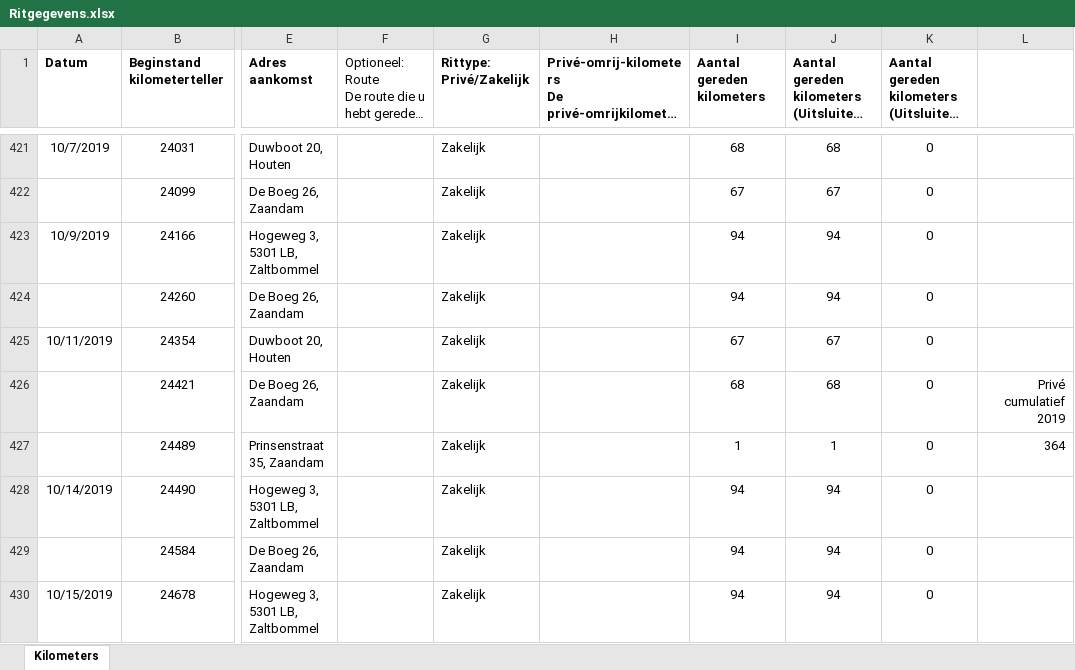
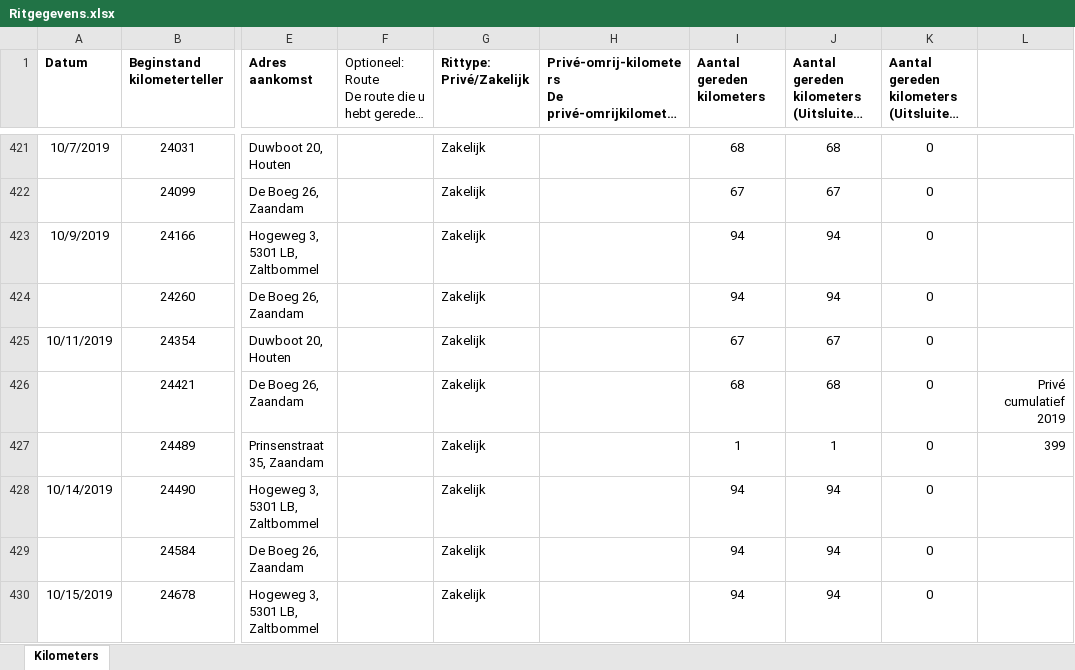
Before and after one commit to TimGroot1992/ritgegevens, an Excel workbook: Ritgegevens.xlsx, sheet Kilometers, drawn as a sheet; only a part is shown, gaps mark what is left out; long unchanged cells end in …; values as stored, in another font and other column widths than the file's, no borders; the diff covers the shown part only; the diff names each change by its address in the sheet, - before the commit and + after, or states it on an @@ line.

```diff
--- a/Ritgegevens.xlsx (sheet Kilometers)
+++ b/Ritgegevens.xlsx (sheet Kilometers)
-L427: 364
+L427: 399
```
Also changed, not shown: 22 added rows, 21 removed rows and 3 edited cells elsewhere in this sheet, formulas that keep their value.
